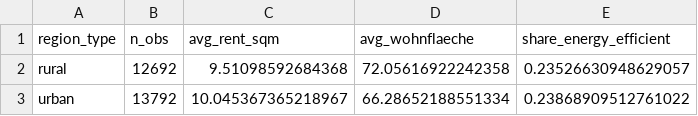
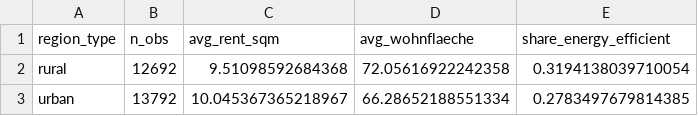
Before and after one commit to Amasha-1994/Daur-energy-efficiency-project-2526, a CSV file: output/summary_urban_rural.csv, drawn as a sheet.

Commit message:
"Finalize descriptive analysis: implement energy efficiency indicator (APLUS/A/B) and generate summary table."

```diff
--- a/output/summary_urban_rural.csv
+++ b/output/summary_urban_rural.csv
@@ -1,3 +1,3 @@
 region_type,n_obs,avg_rent_sqm,avg_wohnflaeche,share_energy_efficient
-rural,12692,9.51098592684368,72.05616922242358,0.23526630948629057
-urban,13792,10.045367365218967,66.28652188551334,0.23868909512761022
+rural,12692,9.51098592684368,72.05616922242358,0.3194138039710054
+urban,13792,10.045367365218967,66.28652188551334,0.2783497679814385
```
Also changed, not shown: 2 other files.
